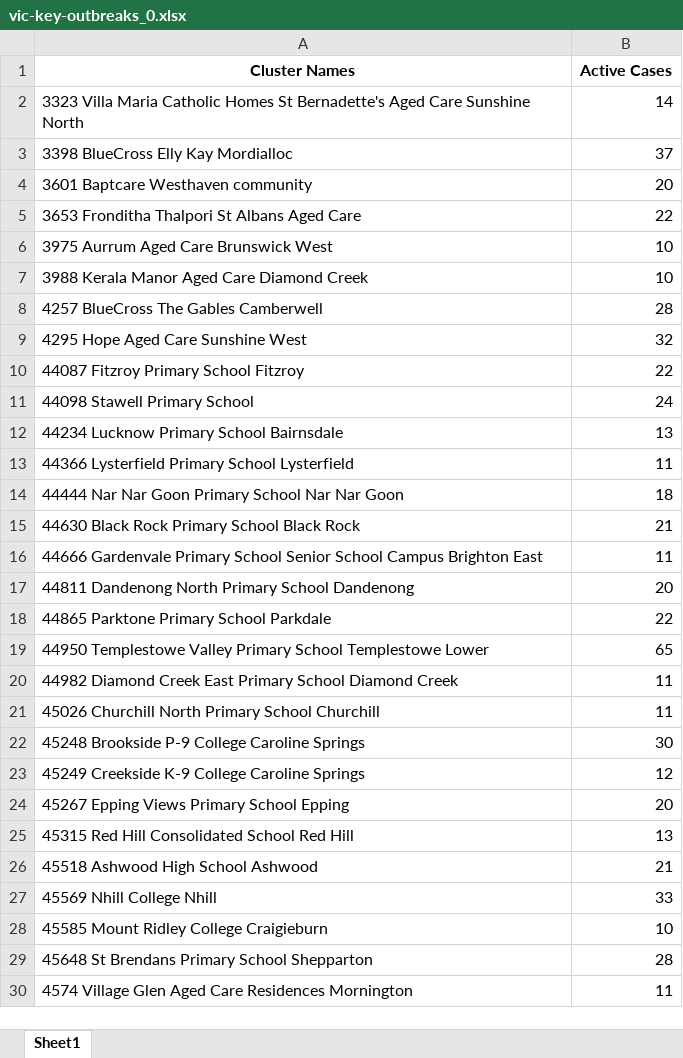
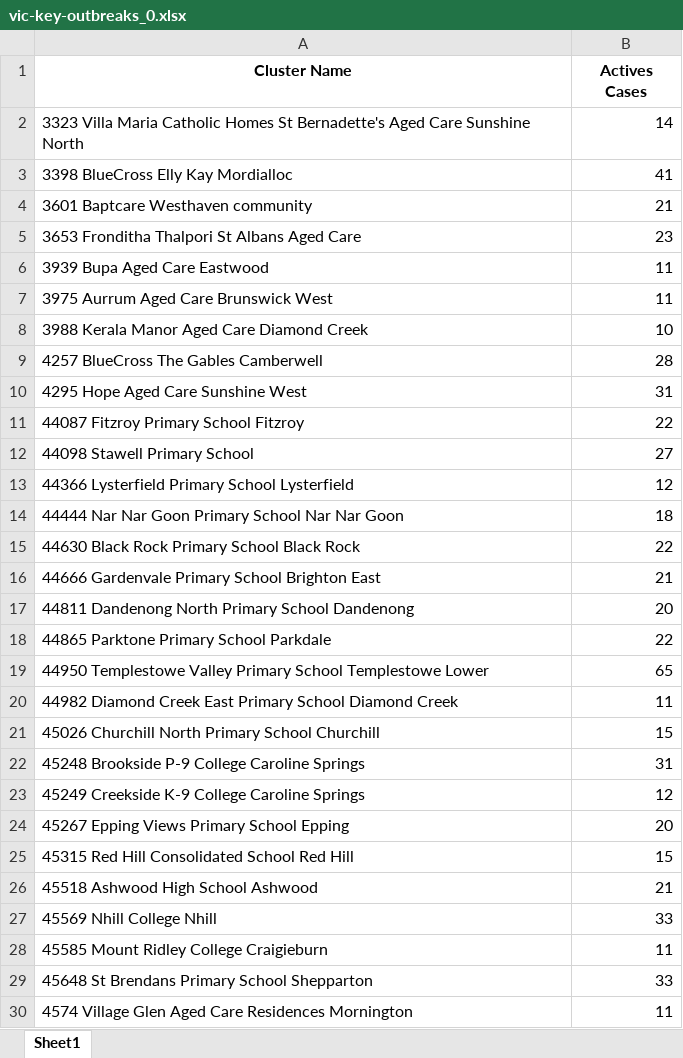
Before and after one commit to Mike-Honey/covid-19-outbreak-paths, an Excel workbook: vic-key-outbreaks_0.xlsx, sheet Sheet1, drawn as a sheet; only a part is shown; values as stored, in another font and other column widths than the file's, no borders; removed rows and columns are numbered as before the commit, all else as after; the diff covers the shown part only; the diff names each change by its address in the sheet, - before the commit and + after, or states it on an @@ line.

```diff
--- a/vic-key-outbreaks_0.xlsx (sheet Sheet1)
+++ b/vic-key-outbreaks_0.xlsx (sheet Sheet1)
-A1: Cluster Names
+A1: Cluster Name
-B1: Active Cases
+B1: Actives Cases
-B3 (Actives Cases): 37
+B3 (Actives Cases): 41
-B4 (Actives Cases): 20
+B4 (Actives Cases): 21
-B5 (Actives Cases): 22
+B5 (Actives Cases): 23
+row 6: 3939 Bupa Aged Care Eastwood | 11
-B7 (Actives Cases): 10
+B7 (Actives Cases): 11
-B10 (Actives Cases): 32
+B10 (Actives Cases): 31
-B12 (Actives Cases): 24
+B12 (Actives Cases): 27
-row 12: 44234 Lucknow Primary School Bairnsdale | 13
-B13 (Actives Cases): 11
+B13 (Actives Cases): 12
-B15 (Actives Cases): 21
+B15 (Actives Cases): 22
-row 16: 44666 Gardenvale Primary School Senior School Campus Brighton East | 11
+row 16: 44666 Gardenvale Primary School Brighton East | 21
-B21 (Actives Cases): 11
+B21 (Actives Cases): 15
-B22 (Actives Cases): 30
+B22 (Actives Cases): 31
-B25 (Actives Cases): 13
+B25 (Actives Cases): 15
-B28 (Actives Cases): 10
+B28 (Actives Cases): 11
-B29 (Actives Cases): 28
+B29 (Actives Cases): 33
```
Also changed, not shown: 6 added rows, 2 removed rows and 11 edited cells elsewhere in this sheet, vic-key-outbreaks_archive.xlsx.
